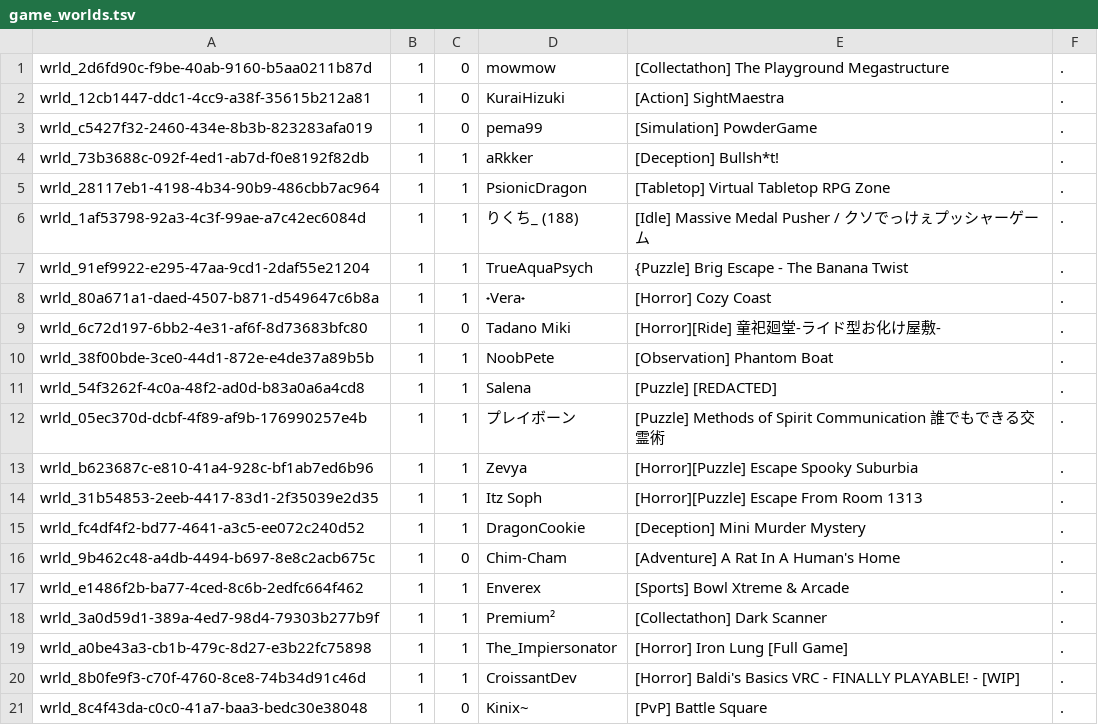
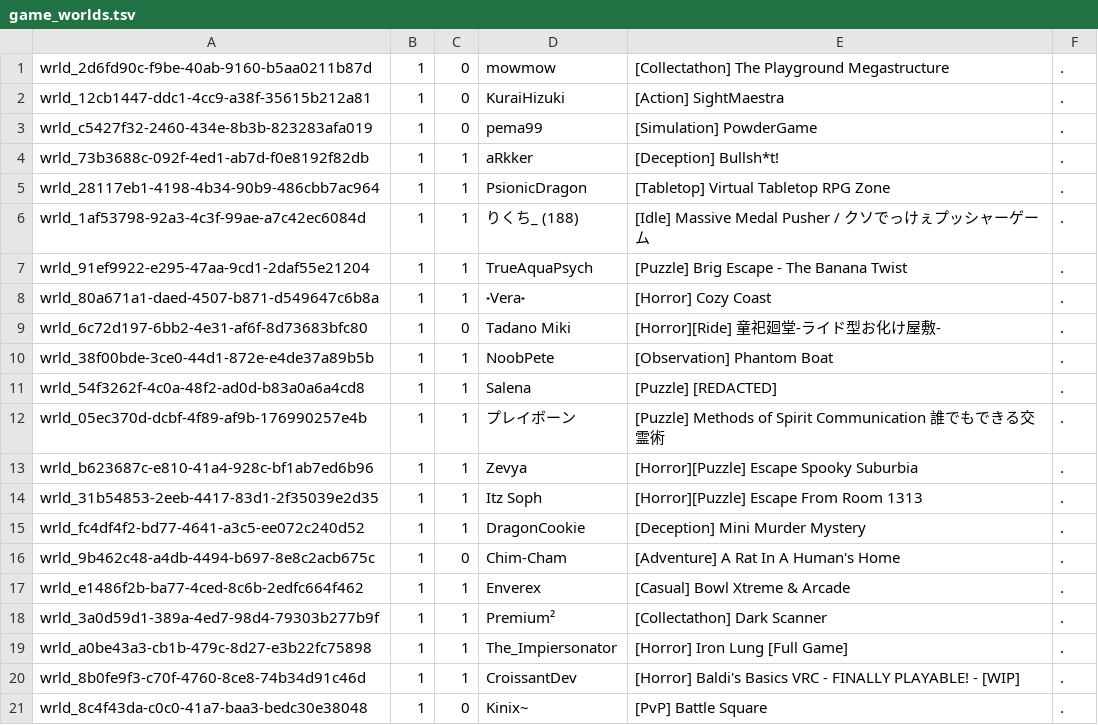
Before and after one commit to Twila27/twila27.github.io, a TSV file: vr/portals/tour/game_worlds.tsv, drawn as a sheet; only a part is shown.

Commit message:
Update game_worlds.tsv - Fix typo, change Sports to Casual

```diff
--- a/vr/portals/tour/game_worlds.tsv
+++ b/vr/portals/tour/game_worlds.tsv
@@ -6,3 +6,3 @@ wrld_28117eb1-4198-4b34-90b9-486cbb7ac964	1	1	PsionicDragon	[Tabletop] Virtual T
 wrld_1af53798-92a3-4c3f-99ae-a7c42ec6084d	1	1	りくち_ (188)	[Idle] Massive Medal Pusher / クソでっけぇプッシャーゲーム	.
-wrld_91ef9922-e295-47aa-9cd1-2daf55e21204	1	1	TrueAquaPsych	{Puzzle] Brig Escape - The Banana Twist	.
+wrld_91ef9922-e295-47aa-9cd1-2daf55e21204	1	1	TrueAquaPsych	[Puzzle] Brig Escape - The Banana Twist	.
 wrld_80a671a1-daed-4507-b871-d549647c6b8a	1	1	˖Vera˖	[Horror] Cozy Coast	.
@@ -16,3 +16,3 @@ wrld_fc4df4f2-bd77-4641-a3c5-ee072c240d52	1	1	DragonCookie	[Deception] Mini Murd
 wrld_9b462c48-a4db-4494-b697-8e8c2acb675c	1	0	Chim-Cham	[Adventure] A Rat In A Human's Home	.
-wrld_e1486f2b-ba77-4ced-8c6b-2edfc664f462	1	1	Enverex	[Sports] Bowl Xtreme & Arcade	.
+wrld_e1486f2b-ba77-4ced-8c6b-2edfc664f462	1	1	Enverex	[Casual] Bowl Xtreme & Arcade	.
 wrld_3a0d59d1-389a-4ed7-98d4-79303b277b9f	1	1	Premium²	[Collectathon] Dark Scanner	.
```
